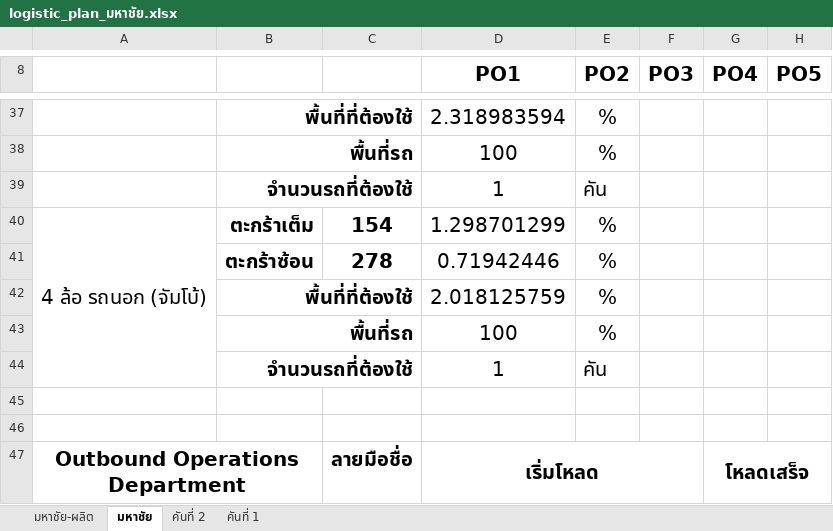
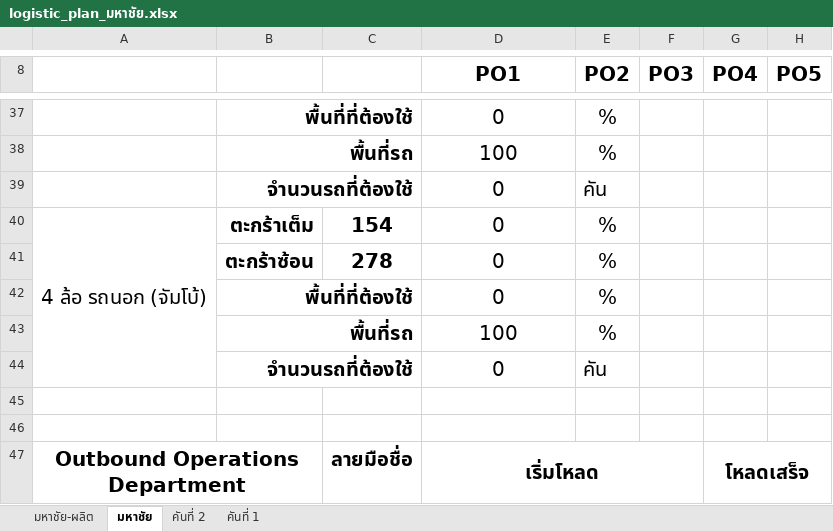
Before and after one commit to gtd-pakjira/PO-to-PrdLogis-Plan, an Excel workbook: customers/cpall/excel_templates/logistic_plan_มหาชัย.xlsx, sheet มหาชัย, drawn as a sheet; only a part is shown, gaps mark what is left out; values as stored, in another font and other column widths than the file's, no borders; the diff covers the shown part only; the diff names each change by its address in the sheet, - before the commit and + after, or states it on an @@ line.

```diff
--- a/customers/cpall/excel_templates/logistic_plan_มหาชัย.xlsx (sheet มหาชัย)
+++ b/customers/cpall/excel_templates/logistic_plan_มหาชัย.xlsx (sheet มหาชัย)
-D37 (PO1): 2.318983594
+D37 (PO1): 0
-D39 (PO1): 1
+D39 (PO1): 0
-D40 (PO1): 1.298701299
+D40 (PO1): 0
-D41 (PO1): 0.71942446
+D41 (PO1): 0
-D42 (PO1): 2.018125759
+D42 (PO1): 0
-D44 (PO1): 1
+D44 (PO1): 0
```
Also changed, not shown: 1 added row, 1 removed row and 30 edited cells elsewhere in this sheet, sheet มหาชัย-ผลิต, formulas that keep their value, hidden cells, 23 other files.
